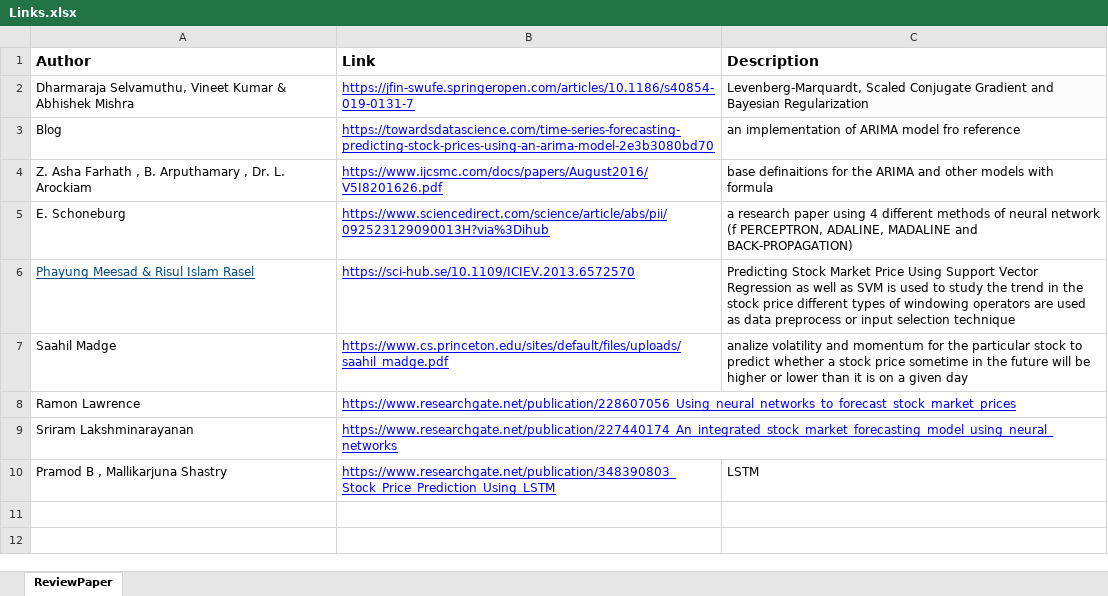
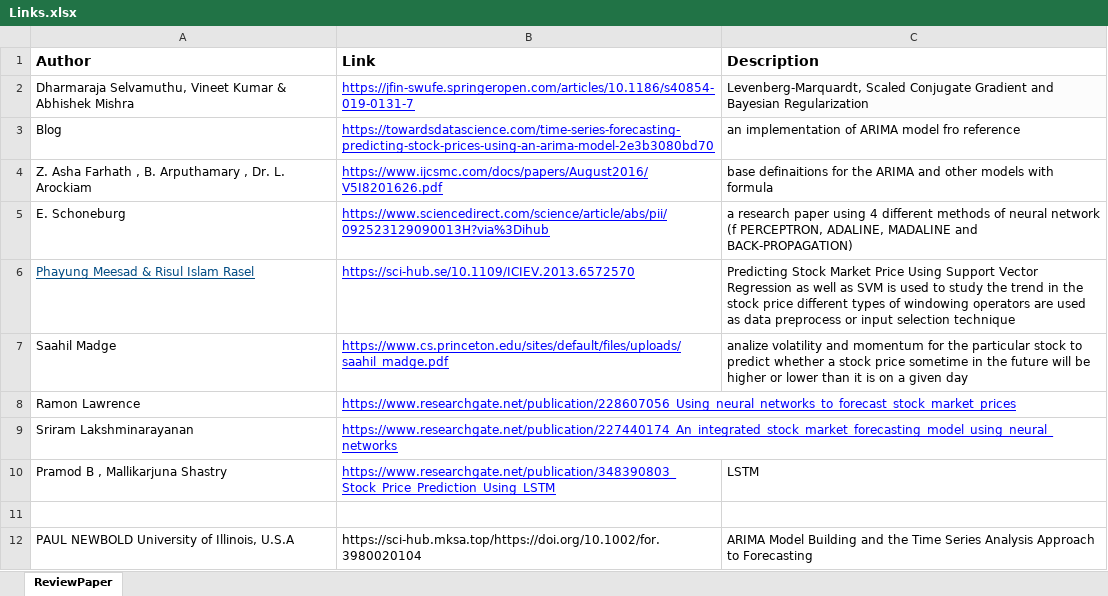
Before and after one commit to smit53/Review-Paper_ARIMA-Model, an Excel workbook: review paper/Links.xlsx, sheet ReviewPaper, drawn as a sheet; values as stored, in another font and other column widths than the file's, no borders; charts and pictures not drawn; the diff names each change by its address in the sheet, - before the commit and + after, or states it on an @@ line.

```diff
--- a/review paper/Links.xlsx (sheet ReviewPaper)
+++ b/review paper/Links.xlsx (sheet ReviewPaper)
+row 11: (empty)
+row 12: PAUL NEWBOLD University of Illinois, U.S.A | https://sci-hub.mksa.top/https://doi.org/10.1002/for.3980020104 | ARIMA Model Building and the Time Series Analysis Approach to Forecasting
```
Also changed, not shown: charts or pictures, 1 other file.
